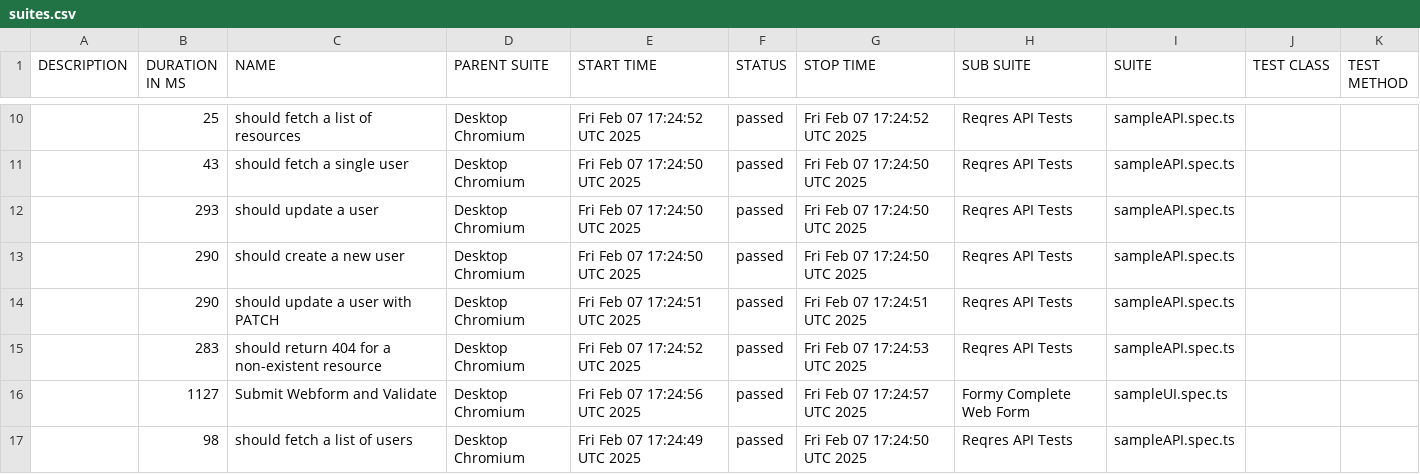
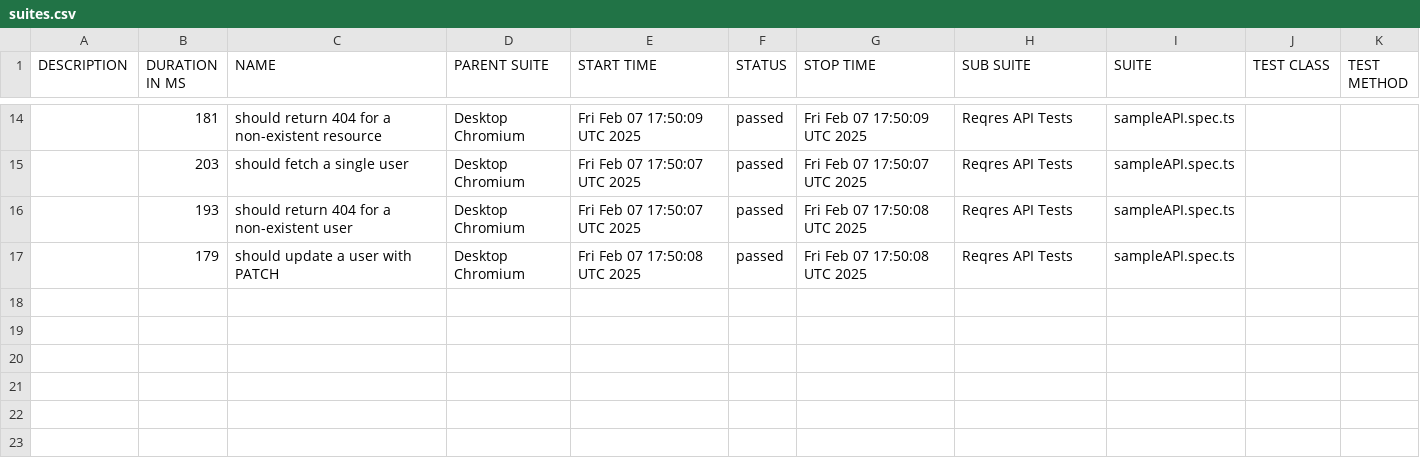
Before and after one commit to orhunakkan/playwright-typescript, a CSV file: data/suites.csv, drawn as a sheet; only a part is shown, gaps mark what is left out; the diff covers the shown part only.

```diff
--- a/data/suites.csv
+++ b/data/suites.csv
@@ -10,8 +14,4 @@
-"","25","should fetch a list of resources","Desktop Chromium","Fri Feb 07 17:24:52 UTC 2025","passed","Fri Feb 07 17:24:52 UTC 2025","Reqres API Tests","sampleAPI.spec.ts","",""
-"","43","should fetch a single user","Desktop Chromium","Fri Feb 07 17:24:50 UTC 2025","passed","Fri Feb 07 17:24:50 UTC 2025","Reqres API Tests","sampleAPI.spec.ts","",""
-"","293","should update a user","Desktop Chromium","Fri Feb 07 17:24:50 UTC 2025","passed","Fri Feb 07 17:24:50 UTC 2025","Reqres API Tests","sampleAPI.spec.ts","",""
-"","290","should create a new user","Desktop Chromium","Fri Feb 07 17:24:50 UTC 2025","passed","Fri Feb 07 17:24:50 UTC 2025","Reqres API Tests","sampleAPI.spec.ts","",""
-"","290","should update a user with PATCH","Desktop Chromium","Fri Feb 07 17:24:51 UTC 2025","passed","Fri Feb 07 17:24:51 UTC 2025","Reqres API Tests","sampleAPI.spec.ts","",""
-"","283","should return 404 for a non-existent resource","Desktop Chromium","Fri Feb 07 17:24:52 UTC 2025","passed","Fri Feb 07 17:24:53 UTC 2025","Reqres API Tests","sampleAPI.spec.ts","",""
-"","1127","Submit Webform and Validate","Desktop Chromium","Fri Feb 07 17:24:56 UTC 2025","passed","Fri Feb 07 17:24:57 UTC 2025","Formy Complete Web Form","sampleUI.spec.ts","",""
-"","98","should fetch a list of users","Desktop Chromium","Fri Feb 07 17:24:49 UTC 2025","passed","Fri Feb 07 17:24:50 UTC 2025","Reqres API Tests","sampleAPI.spec.ts","",""
+"","181","should return 404 for a non-existent resource","Desktop Chromium","Fri Feb 07 17:50:09 UTC 2025","passed","Fri Feb 07 17:50:09 UTC 2025","Reqres API Tests","sampleAPI.spec.ts","",""
+"","203","should fetch a single user","Desktop Chromium","Fri Feb 07 17:50:07 UTC 2025","passed","Fri Feb 07 17:50:07 UTC 2025","Reqres API Tests","sampleAPI.spec.ts","",""
+"","193","should return 404 for a non-existent user","Desktop Chromium","Fri Feb 07 17:50:07 UTC 2025","passed","Fri Feb 07 17:50:08 UTC 2025","Reqres API Tests","sampleAPI.spec.ts","",""
+"","179","should update a user with PATCH","Desktop Chromium","Fri Feb 07 17:50:08 UTC 2025","passed","Fri Feb 07 17:50:08 UTC 2025","Reqres API Tests","sampleAPI.spec.ts","",""
```
Also changed, not shown: 5 added rows, 1 removed row and 25 edited cells elsewhere in this file, 47 other files.
